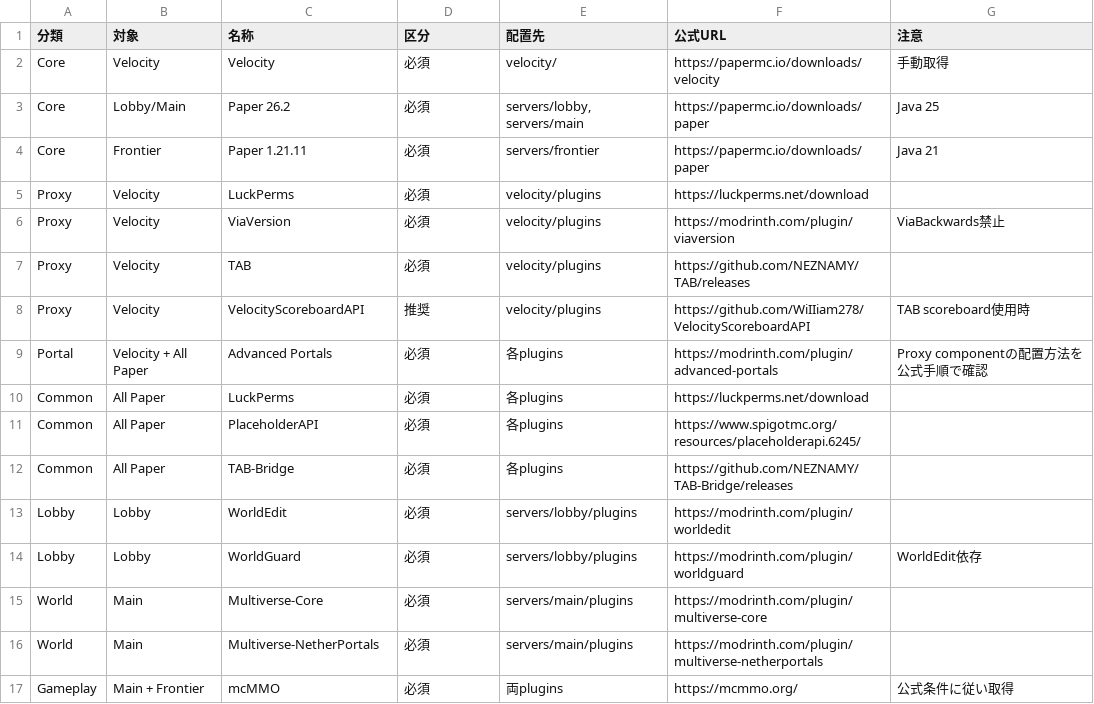
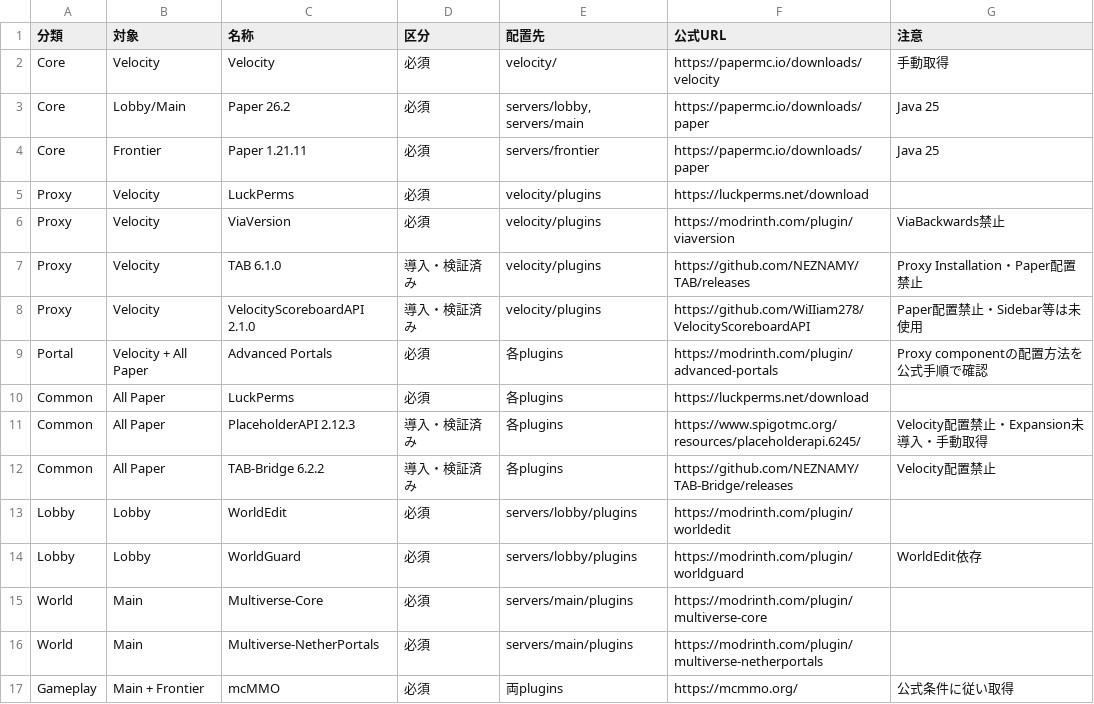
Before and after one commit to eariver/Project_Wayfarer, a CSV file: plugin-collection.csv, drawn as a sheet; only a part is shown.

```diff
--- a/plugin-collection.csv
+++ b/plugin-collection.csv
@@ -3,11 +3,11 @@ Core,Velocity,Velocity,必須,velocity/,https://papermc.io/downloads/velocity,
 Core,Lobby/Main,Paper 26.2,必須,"servers/lobby, servers/main",https://papermc.io/downloads/paper,Java 25
-Core,Frontier,Paper 1.21.11,必須,servers/frontier,https://papermc.io/downloads/paper,Java 21
+Core,Frontier,Paper 1.21.11,必須,servers/frontier,https://papermc.io/downloads/paper,Java 25
 Proxy,Velocity,LuckPerms,必須,velocity/plugins,https://luckperms.net/download,
 Proxy,Velocity,ViaVersion,必須,velocity/plugins,https://modrinth.com/plugin/viaversion,ViaBackwards禁止
-Proxy,Velocity,TAB,必須,velocity/plugins,https://github.com/NEZNAMY/TAB/releases,
-Proxy,Velocity,VelocityScoreboardAPI,推奨,velocity/plugins,https://github.com/WiIIiam278/VelocityScoreboardAPI,TAB scoreboard使用時
+Proxy,Velocity,TAB 6.1.0,導入・検証済み,velocity/plugins,https://github.com/NEZNAMY/TAB/releases,Proxy Installation・Paper配置禁止
+Proxy,Velocity,VelocityScoreboardAPI 2.1.0,導入・検証済み,velocity/plugins,https://github.com/WiIIiam278/VelocityScoreboardAPI,Paper配置禁止・Sidebar等は未使用
 Portal,Velocity + All Paper,Advanced Portals,必須,各plugins,https://modrinth.com/plugin/advanced-portals,Proxy componentの配置方法を公式手順で確認
 Common,All Paper,LuckPerms,必須,各plugins,https://luckperms.net/download,
-Common,All Paper,PlaceholderAPI,必須,各plugins,https://www.spigotmc.org/resources/placeholderapi.6245/,
-Common,All Paper,TAB-Bridge,必須,各plugins,https://github.com/NEZNAMY/TAB-Bridge/releases,
+Common,All Paper,PlaceholderAPI 2.12.3,導入・検証済み,各plugins,https://www.spigotmc.org/resources/placeholderapi.6245/,Velocity配置禁止・Expansion未導入・手動取得
+Common,All Paper,TAB-Bridge 6.2.2,導入・検証済み,各plugins,https://github.com/NEZNAMY/TAB-Bridge/releases,Velocity配置禁止
 Lobby,Lobby,WorldEdit,必須,servers/lobby/plugins,https://modrinth.com/plugin/worldedit,
```
Also changed, not shown: 17 other files.
